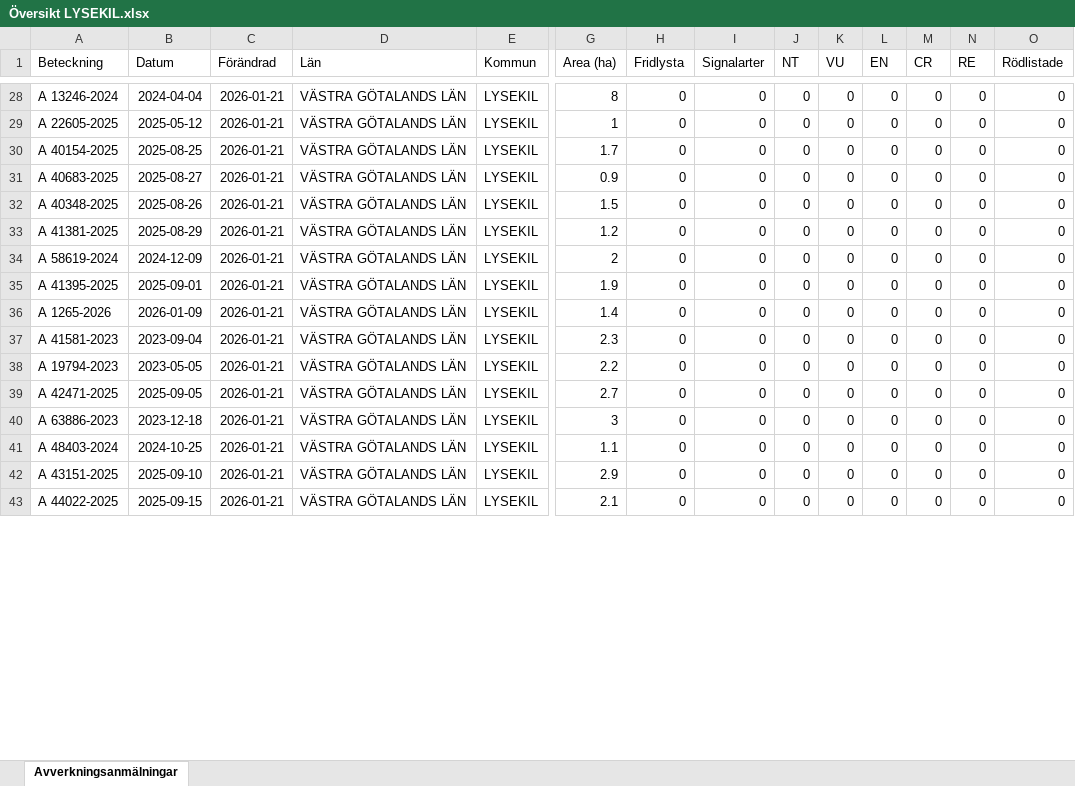
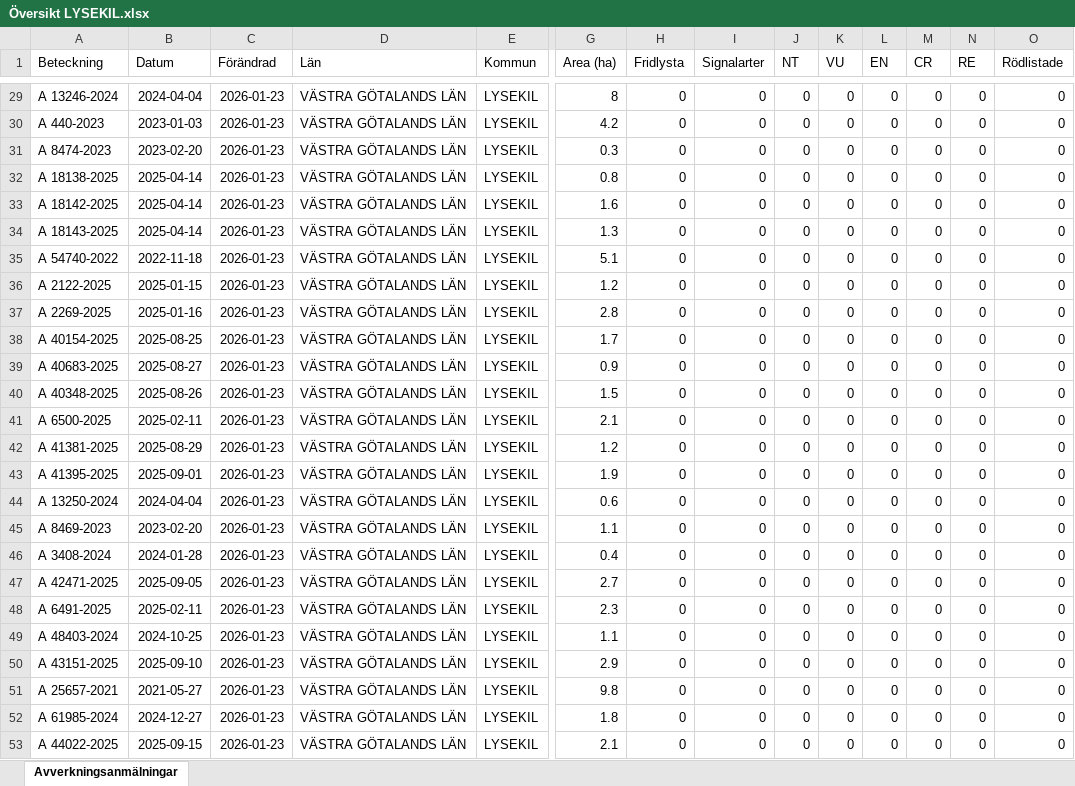
Before and after one commit to klasma/Logging_1484, an Excel workbook: Översikt LYSEKIL.xlsx, sheet Avverkningsanmälningar, drawn as a sheet; only a part is shown, gaps mark what is left out; values as stored, in another font and other column widths than the file's, no borders; removed rows and columns are numbered as before the commit, all else as after; rows hold the shown columns only; the diff covers the shown part only; the diff names each change by its address in the sheet, - before the commit and + after, or states it on an @@ line.

```diff
--- a/Översikt LYSEKIL.xlsx (sheet Avverkningsanmälningar)
+++ b/Översikt LYSEKIL.xlsx (sheet Avverkningsanmälningar)
-C29 (Förändrad): 2026-01-21
+C29 (Förändrad): 2026-01-23
+row 30: A 440-2023 | 2023-01-03 | 2026-01-23 | VÄSTRA GÖTALANDS LÄN | LYSEKIL | 4.2 | 0 | 0 | 0 | 0 | 0 | 0 | 0 | 0
+row 31: A 8474-2023 | 2023-02-20 | 2026-01-23 | VÄSTRA GÖTALANDS LÄN | LYSEKIL | 0.3 | 0 | 0 | 0 | 0 | 0 | 0 | 0 | 0
+row 32: A 18138-2025 | 2025-04-14 | 2026-01-23 | VÄSTRA GÖTALANDS LÄN | LYSEKIL | 0.8 | 0 | 0 | 0 | 0 | 0 | 0 | 0 | 0
+row 33: A 18142-2025 | 2025-04-14 | 2026-01-23 | VÄSTRA GÖTALANDS LÄN | LYSEKIL | 1.6 | 0 | 0 | 0 | 0 | 0 | 0 | 0 | 0
+row 34: A 18143-2025 | 2025-04-14 | 2026-01-23 | VÄSTRA GÖTALANDS LÄN | LYSEKIL | 1.3 | 0 | 0 | 0 | 0 | 0 | 0 | 0 | 0
+row 35: A 54740-2022 | 2022-11-18 | 2026-01-23 | VÄSTRA GÖTALANDS LÄN | LYSEKIL | 5.1 | 0 | 0 | 0 | 0 | 0 | 0 | 0 | 0
-A36 (Beteckning): A 22605-2025
+A36 (Beteckning): A 2122-2025
-B36 (Datum): 2025-05-12
+B36 (Datum): 2025-01-15
-C36 (Förändrad): 2026-01-21
+C36 (Förändrad): 2026-01-23
-G36 (Area (ha)): 1
+G36 (Area (ha)): 1.2
+row 37: A 2269-2025 | 2025-01-16 | 2026-01-23 | VÄSTRA GÖTALANDS LÄN | LYSEKIL | 2.8 | 0 | 0 | 0 | 0 | 0 | 0 | 0 | 0
-C38:C40 (Förändrad): 2026-01-21
+C38:C40 (Förändrad): 2026-01-23
+row 41: A 6500-2025 | 2025-02-11 | 2026-01-23 | VÄSTRA GÖTALANDS LÄN | LYSEKIL | 2.1 | 0 | 0 | 0 | 0 | 0 | 0 | 0 | 0
-C42 (Förändrad): 2026-01-21
+C42 (Förändrad): 2026-01-23
-row 34: A 58619-2024 | 2024-12-09 | 2026-01-21 | VÄSTRA GÖTALANDS LÄN | LYSEKIL | 2 | 0 | 0 | 0 | 0 | 0 | 0 | 0 | 0
-C43:C50 (Förändrad): 2026-01-21
+C43:C50 (Förändrad): 2026-01-23
-A44 (Beteckning): A 1265-2026
+A44 (Beteckning): A 13250-2024
-B44 (Datum): 2026-01-09
+B44 (Datum): 2024-04-04
-G44 (Area (ha)): 1.4
+G44 (Area (ha)): 0.6
-A45 (Beteckning): A 41581-2023
+A45 (Beteckning): A 8469-2023
-B45 (Datum): 2023-09-04
+B45 (Datum): 2023-02-20
-G45 (Area (ha)): 2.3
+G45 (Area (ha)): 1.1
-A46 (Beteckning): A 19794-2023
+A46 (Beteckning): A 3408-2024
-B46 (Datum): 2023-05-05
+B46 (Datum): 2024-01-28
-G46 (Area (ha)): 2.2
+G46 (Area (ha)): 0.4
-A48 (Beteckning): A 63886-2023
+A48 (Beteckning): A 6491-2025
-B48 (Datum): 2023-12-18
+B48 (Datum): 2025-02-11
-G48 (Area (ha)): 3
+G48 (Area (ha)): 2.3
+row 51: A 25657-2021 | 2021-05-27 | 2026-01-23 | VÄSTRA GÖTALANDS LÄN | LYSEKIL | 9.8 | 0 | 0 | 0 | 0 | 0 | 0 | 0 | 0
+row 52: A 61985-2024 | 2024-12-27 | 2026-01-23 | VÄSTRA GÖTALANDS LÄN | LYSEKIL | 1.8 | 0 | 0 | 0 | 0 | 0 | 0 | 0 | 0
-C53 (Förändrad): 2026-01-21
+C53 (Förändrad): 2026-01-23
```
Also changed, not shown: 17 added rows, 26 removed rows and 73 edited cells elsewhere in this sheet, artfynd/A 15108-2023 artfynd.xlsx, artfynd/A 16879-2022 artfynd.xlsx, 54 other files.
